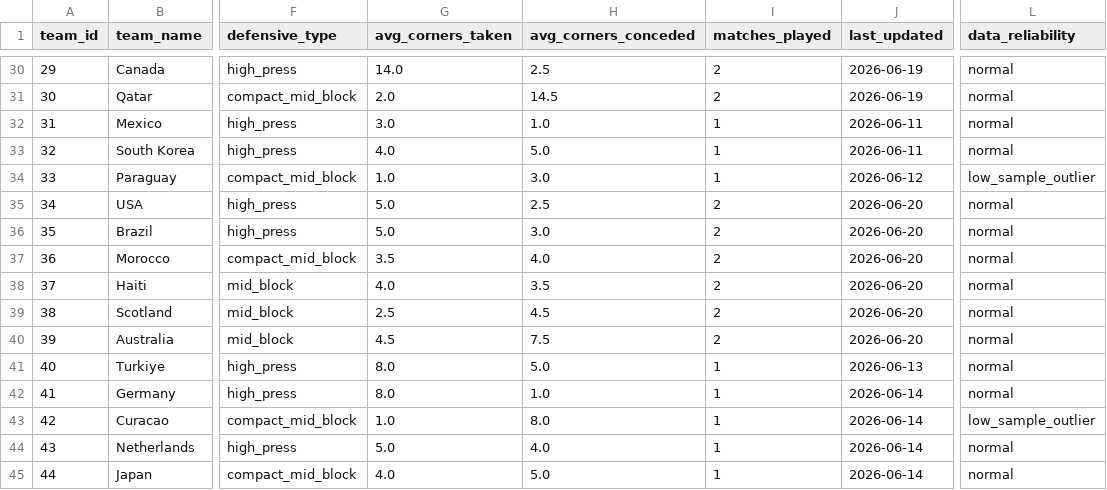
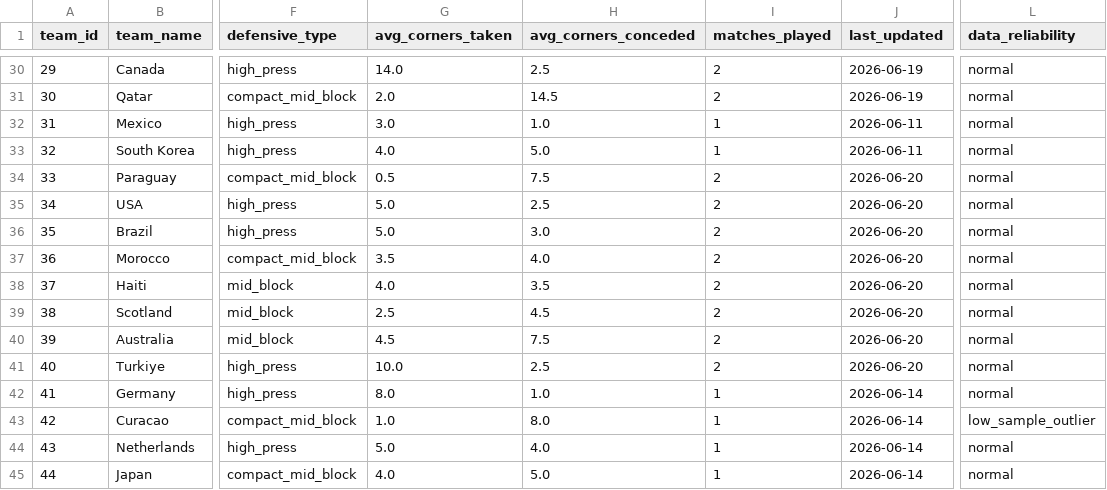
Before and after one commit to phildinh/world-cup-corners-model, a CSV file: data/teams.csv, drawn as a sheet; only a part is shown, gaps mark what is left out; the diff names each change by its address in the sheet, - before the commit and + after, or states it on an @@ line.

```diff
--- a/data/teams.csv
+++ b/data/teams.csv
-G34 (avg_corners_taken): 1.0
+G34 (avg_corners_taken): 0.5
-H34 (avg_corners_conceded): 3.0
+H34 (avg_corners_conceded): 7.5
-I34 (matches_played): 1
+I34 (matches_played): 2
-J34 (last_updated): 2026-06-12
+J34 (last_updated): 2026-06-20
-L34 (data_reliability): low_sample_outlier
+L34 (data_reliability): normal
-G41 (avg_corners_taken): 8.0
+G41 (avg_corners_taken): 10.0
-H41 (avg_corners_conceded): 5.0
+H41 (avg_corners_conceded): 2.5
-I41 (matches_played): 1
+I41 (matches_played): 2
-J41 (last_updated): 2026-06-13
+J41 (last_updated): 2026-06-20
```
Also changed, not shown: data/lessons.csv, data/matches.csv.
